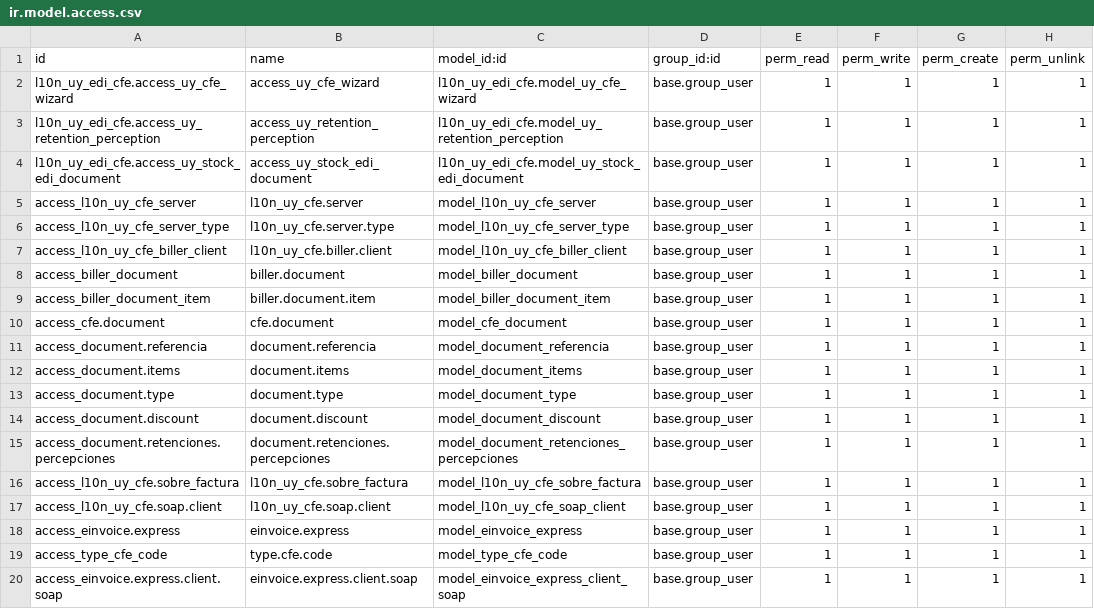
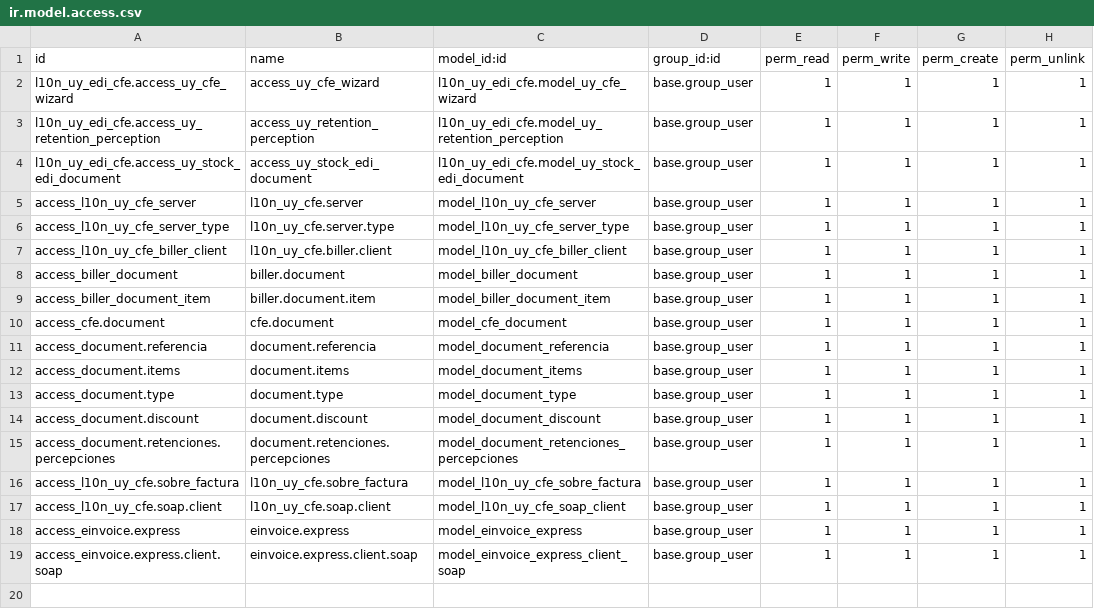
Before and after one commit to DevOpentech25/opentech, a CSV file: l10n_uy_edi_cfe/security/ir.model.access.csv, drawn as a sheet.

```diff
--- a/l10n_uy_edi_cfe/security/ir.model.access.csv
+++ b/l10n_uy_edi_cfe/security/ir.model.access.csv
@@ -18,3 +18,2 @@ access_l10n_uy_cfe.soap.client,l10n_uy_cfe.soap.client,model_l10n_uy_cfe_soap_cl
 access_einvoice.express,einvoice.express,model_einvoice_express,base.group_user,1,1,1,1
-access_type_cfe_code,type.cfe.code,model_type_cfe_code,base.group_user,1,1,1,1
 access_einvoice.express.client.soap,einvoice.express.client.soap,model_einvoice_express_client_soap,base.group_user,1,1,1,1
```
Also changed, not shown: 28 other files.
